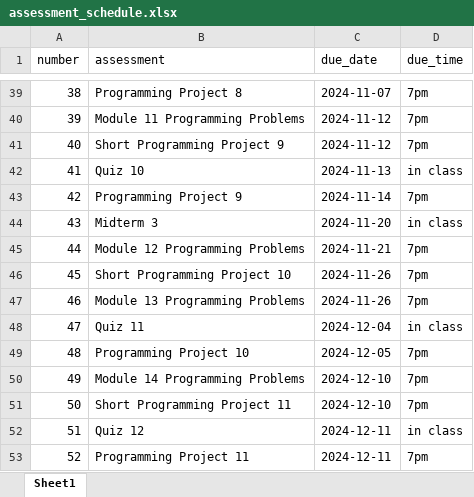
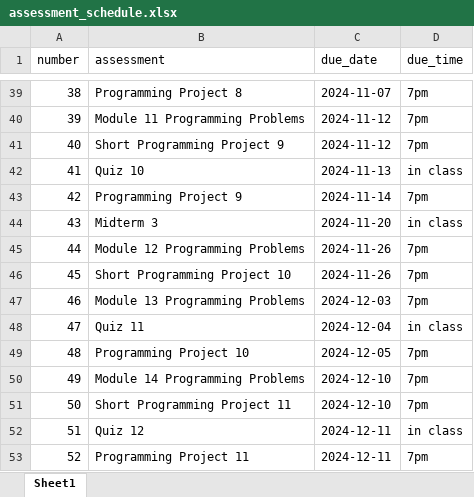
Before and after one commit to picoral/csc-110, an Excel workbook: assessment_schedule.xlsx, sheet Sheet1, drawn as a sheet; only a part is shown, gaps mark what is left out; values as stored, in another font and other column widths than the file's, no borders; the diff names each change by its address in the sheet, - before the commit and + after, or states it on an @@ line.

Commit message:
updated dates

```diff
--- a/assessment_schedule.xlsx (sheet Sheet1)
+++ b/assessment_schedule.xlsx (sheet Sheet1)
-C45 (due_date): 2024-11-21
+C45 (due_date): 2024-11-26
-C47 (due_date): 2024-11-26
+C47 (due_date): 2024-12-03
```
Also changed, not shown: 8 other files.
